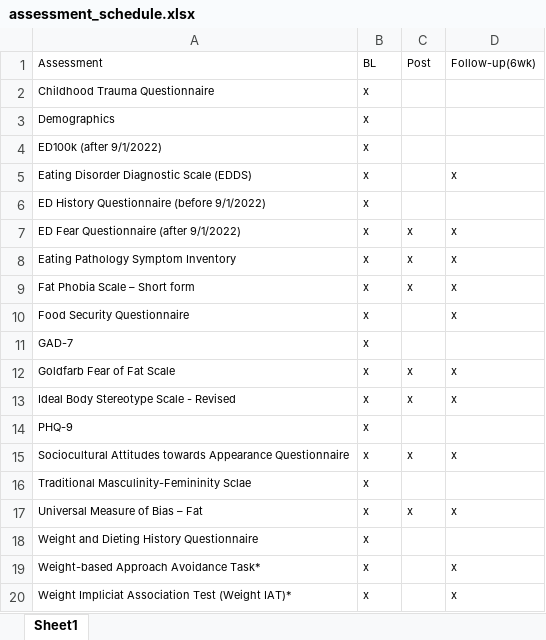
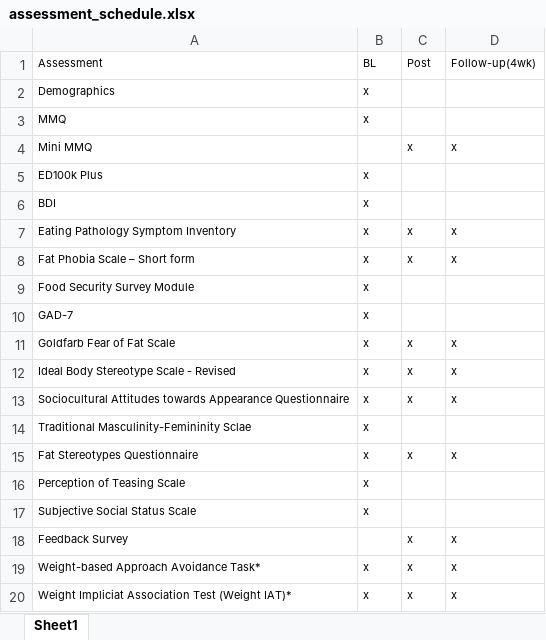
Before and after one commit to embark-lab/Bam-high-codebook, an Excel workbook: assessment_schedule.xlsx, sheet Sheet1, drawn as a sheet; values as stored, in another font and other column widths than the file's, no borders; removed rows and columns are numbered as before the commit, all else as after; the diff names each change by its address in the sheet, - before the commit and + after, or states it on an @@ line.

Commit message:
commit

```diff
--- a/assessment_schedule.xlsx (sheet Sheet1)
+++ b/assessment_schedule.xlsx (sheet Sheet1)
-D1: Follow-up(6wk)
+D1: Follow-up(4wk)
-row 2: Childhood Trauma Questionnaire | x
+row 3: MMQ | x
+row 4: Mini MMQ |  | x | x
-A5: ED100k (after 9/1/2022)
+A5: ED100k Plus
-row 5: Eating Disorder Diagnostic Scale (EDDS) | x |  | x
-A6: ED History Questionnaire (before 9/1/2022)
+A6: BDI
-row 7: ED Fear Questionnaire (after 9/1/2022) | x | x | x
-row 10: Food Security Questionnaire | x |  | x
+row 9: Food Security Survey Module | x
-row 14: PHQ-9 | x
-A15: Universal Measure of Bias – Fat
+A15: Fat Stereotypes Questionnaire
-A16: Weight and Dieting History Questionnaire
+A16: Perception of Teasing Scale
+row 17: Subjective Social Status Scale | x
+row 18: Feedback Survey |  | x | x
-C19:C20: (empty)
+C19:C20: x
```
